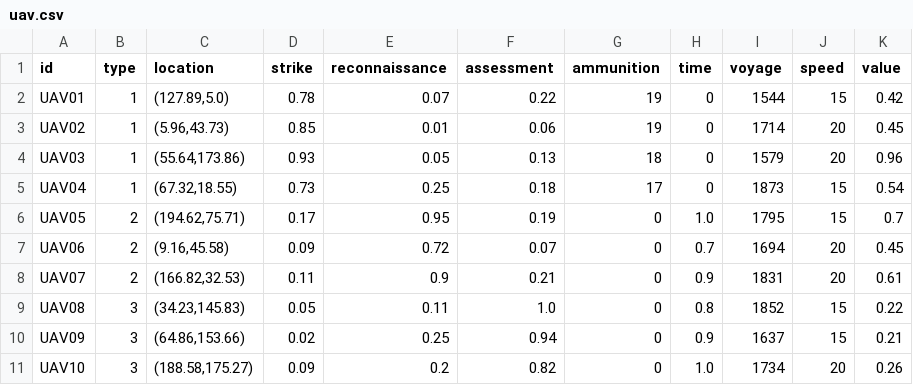
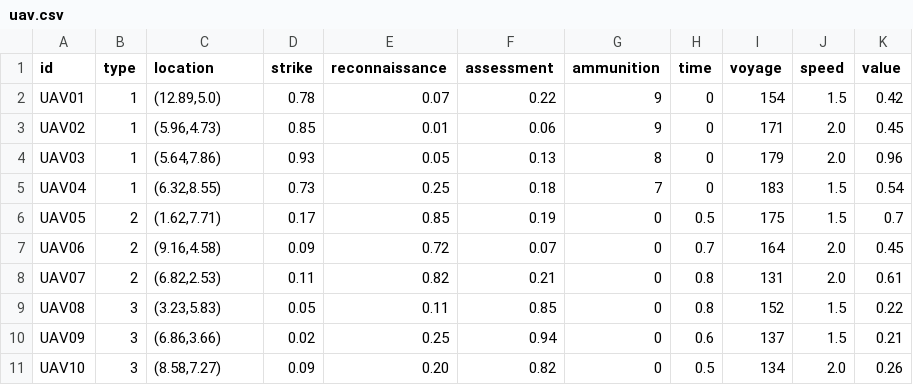
Before and after one commit to dnxkBocchi/mywork, a CSV file: my/data/uav.csv, drawn as a sheet.

```diff
--- a/my/data/uav.csv
+++ b/my/data/uav.csv
@@ -1,11 +1,11 @@
 id,type,location,strike,reconnaissance,assessment,ammunition,time,voyage,speed,value
-UAV01,1,"(127.89,5.0)",0.78,0.07,0.22,19,0,1544,15,0.42
-UAV02,1,"(5.96,43.73)",0.85,0.01,0.06,19,0,1714,20,0.45
-UAV03,1,"(55.64,173.86)",0.93,0.05,0.13,18,0,1579,20,0.96
-UAV04,1,"(67.32,18.55)",0.73,0.25,0.18,17,0,1873,15,0.54
-UAV05,2,"(194.62,75.71)",0.17,0.95,0.19,0,1.0,1795,15,0.7
-UAV06,2,"(9.16,45.58)",0.09,0.72,0.07,0,0.7,1694,20,0.45
-UAV07,2,"(166.82,32.53)",0.11,0.9,0.21,0,0.9,1831,20,0.61
-UAV08,3,"(34.23,145.83)",0.05,0.11,1.0,0,0.8,1852,15,0.22
-UAV09,3,"(64.86,153.66)",0.02,0.25,0.94,0,0.9,1637,15,0.21
-UAV10,3,"(188.58,175.27)",0.09,0.2,0.82,0,1.0,1734,20,0.26
+UAV01,1,"(12.89,5.0)",0.78,0.07,0.22,9,0,154,1.5,0.42
+UAV02,1,"(5.96,4.73)",0.85,0.01,0.06,9,0,171,2.0,0.45
+UAV03,1,"(5.64,7.86)",0.93,0.05,0.13,8,0,179,2.0,0.96
+UAV04,1,"(6.32,8.55)",0.73,0.25,0.18,7,0,183,1.5,0.54
+UAV05,2,"(1.62,7.71)",0.17,0.85,0.19,0,0.5,175,1.5,0.7
+UAV06,2,"(9.16,4.58)",0.09,0.72,0.07,0,0.7,164,2.0,0.45
+UAV07,2,"(6.82,2.53)",0.11,0.82,0.21,0,0.8,131,2.0,0.61
+UAV08,3,"(3.23,5.83)",0.05,0.11,0.85,0,0.8,152,1.5,0.22
+UAV09,3,"(6.86,3.66)",0.02,0.25,0.94,0,0.6,137,1.5,0.21
+UAV10,3,"(8.58,7.27)",0.09,0.20,0.82,0,0.5,134,2.0,0.26
```
Also changed, not shown: my/data/task.csv, 9 other files.
